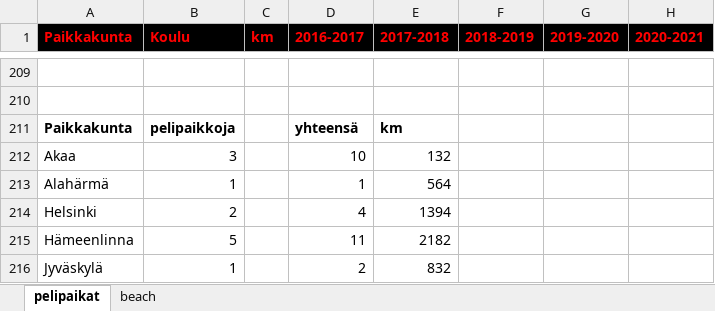
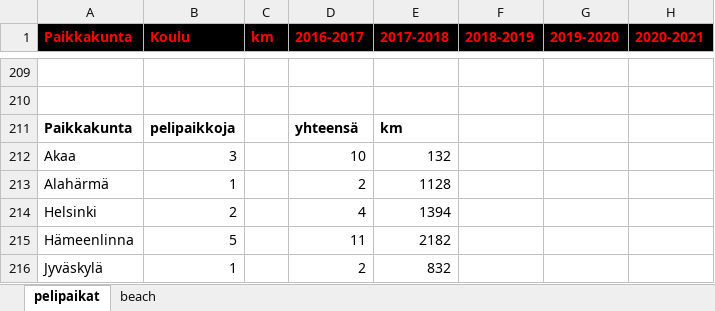
Before and after one commit to jkatoper/kaudet, an Excel workbook: pelipaikat.xlsx, sheet pelipaikat, drawn as a sheet; only a part is shown, gaps mark what is left out; values as stored, in another font and other column widths than the file's, no borders; the diff covers the shown part only; the diff names each change by its address in the sheet, - before the commit and + after, or states it on an @@ line.

Commit message:
pelipaikat updated

```diff
--- a/pelipaikat.xlsx (sheet pelipaikat)
+++ b/pelipaikat.xlsx (sheet pelipaikat)
-D213 (2016-2017): 1
+D213 (2016-2017): 2
-E213 (2017-2018): 564
+E213 (2017-2018): 1128
```
Also changed, not shown: 1 added row, 1 removed row and 17 edited cells elsewhere in this sheet, 2 other files.
